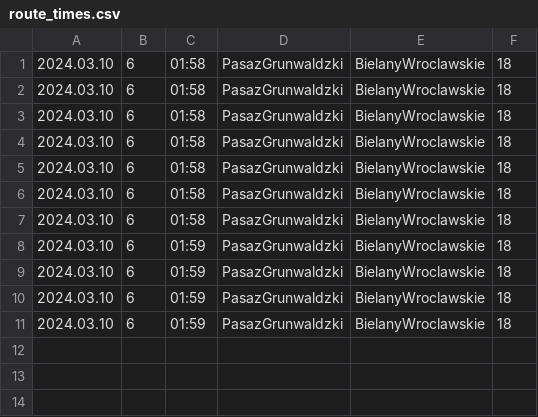
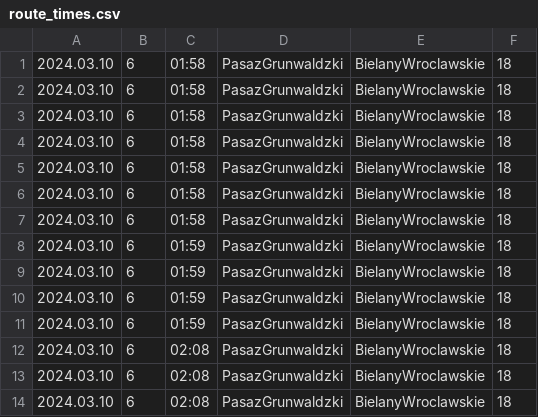
Before and after one commit to kresza/google-traffic, a CSV file: route_times.csv, drawn as a sheet; the diff names each change by its address in the sheet, - before the commit and + after, or states it on an @@ line.

```diff
--- a/route_times.csv
+++ b/route_times.csv
+row 12: 2024.03.10 | 6 | 02:08 | PasazGrunwaldzki | BielanyWroclawskie | 18
+row 13: 2024.03.10 | 6 | 02:08 | PasazGrunwaldzki | BielanyWroclawskie | 18
+row 14: 2024.03.10 | 6 | 02:08 | PasazGrunwaldzki | BielanyWroclawskie | 18
```
Also changed, not shown: 1 other file.
